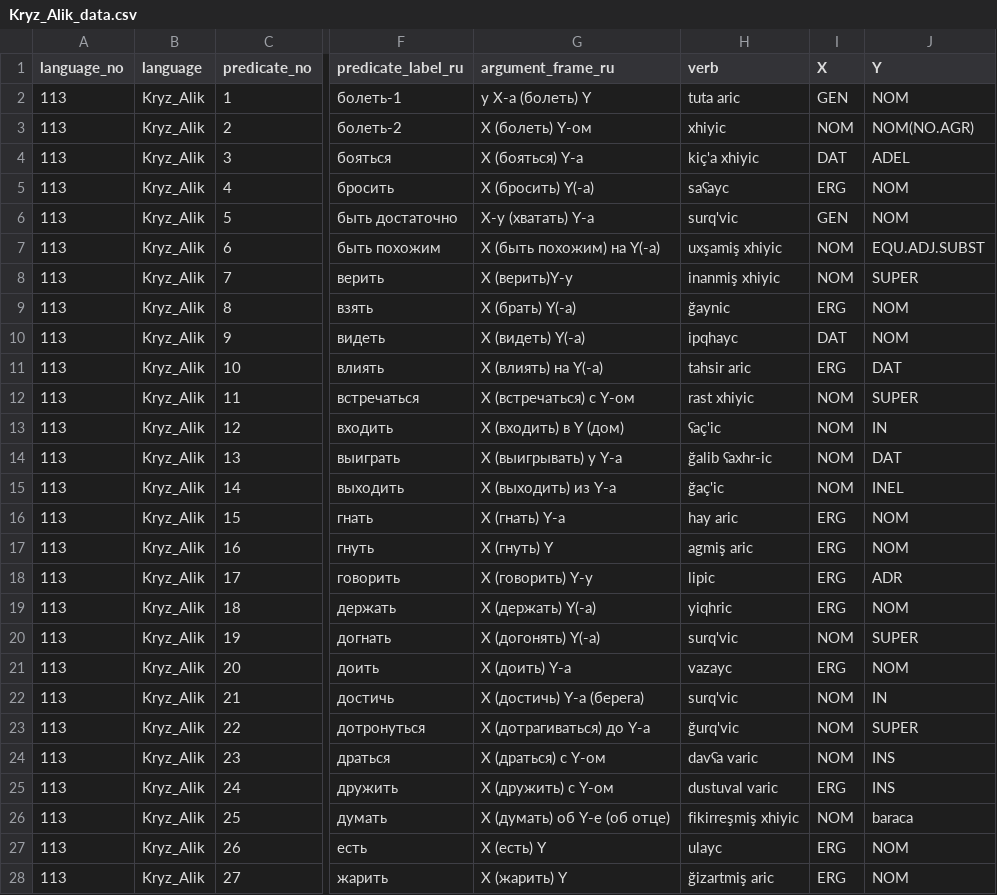
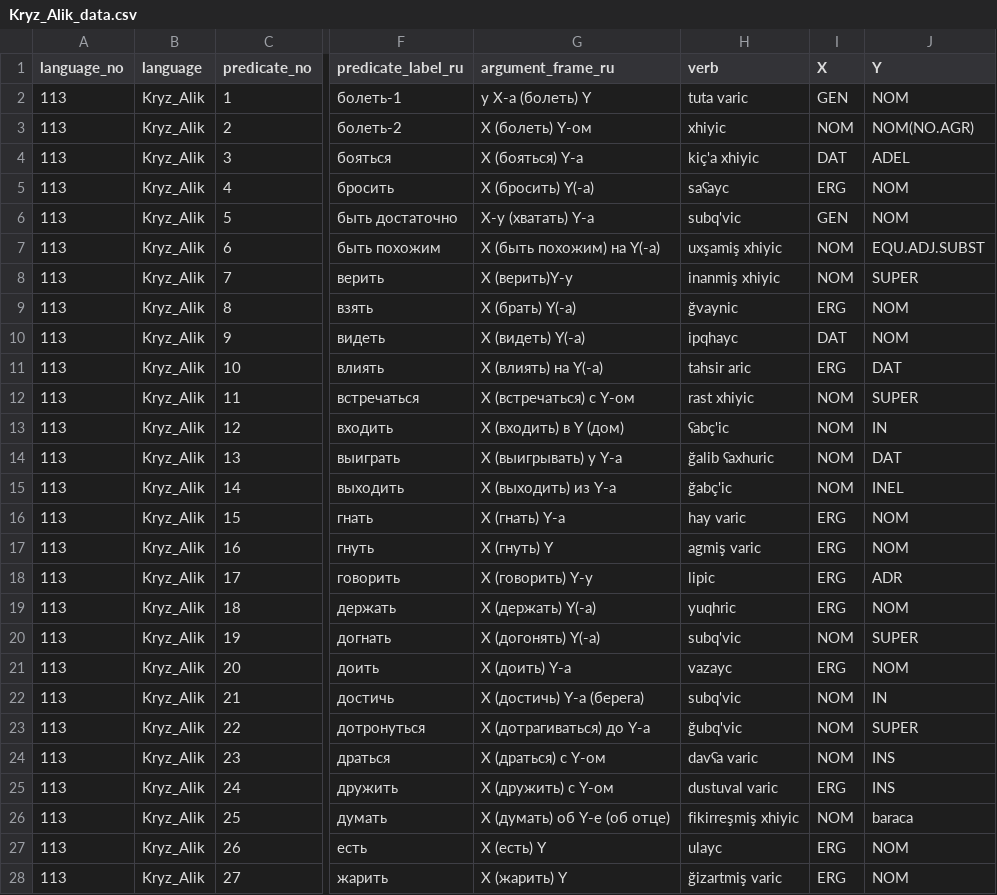
Before and after one commit to macleginn/bivaltyp, a CSV file: data/langtables/Kryz_Alik_data.csv, drawn as a sheet; only a part is shown, gaps mark what is left out; the diff covers the shown part only; the diff names each change by its address in the sheet, - before the commit and + after, or states it on an @@ line.

Commit message:
Add files via upload

```diff
--- a/data/langtables/Kryz_Alik_data.csv
+++ b/data/langtables/Kryz_Alik_data.csv
-H2 (verb): tuta aric
+H2 (verb): tuta varic
-H6 (verb): surq'vic
+H6 (verb): subq'vic
-H9 (verb): ğaynic
+H9 (verb): ğvaynic
-H13 (verb): ʕaç'ic
+H13 (verb): ʕabç'ic
-H14 (verb): ğalib ʕaxhr-ic
+H14 (verb): ğalib ʕaxhuric
-H15 (verb): ğaç'ic
+H15 (verb): ğabç'ic
-H16 (verb): hay aric
+H16 (verb): hay varic
-H17 (verb): agmiş aric
+H17 (verb): agmiş varic
-H19 (verb): yiqhric
+H19 (verb): yuqhric
-H20 (verb): surq'vic
+H20 (verb): subq'vic
-H22 (verb): surq'vic
+H22 (verb): subq'vic
-H23 (verb): ğurq'vic
+H23 (verb): ğubq'vic
-H28 (verb): ğizartmiş aric
+H28 (verb): ğizartmiş varic
```
Also changed, not shown: 46 edited cells elsewhere in this file.
